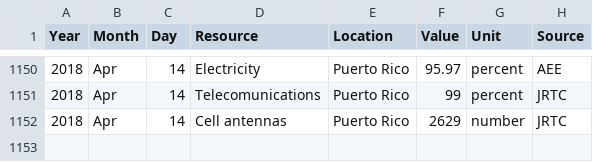
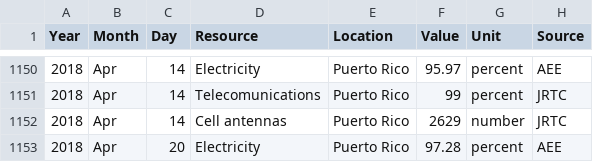
Before and after one commit to majohansson/maria-puerto-rico, a CSV file: data/StatusPR.csv, drawn as a sheet; only a part is shown, gaps mark what is left out; the diff names each change by its address in the sheet, - before the commit and + after, or states it on an @@ line.

```diff
--- a/data/StatusPR.csv
+++ b/data/StatusPR.csv
+row 1153: 2018 | Apr | 20 | Electricity | Puerto Rico | 97.28 | percent | AEE
```
Also changed, not shown: 4 other files.
